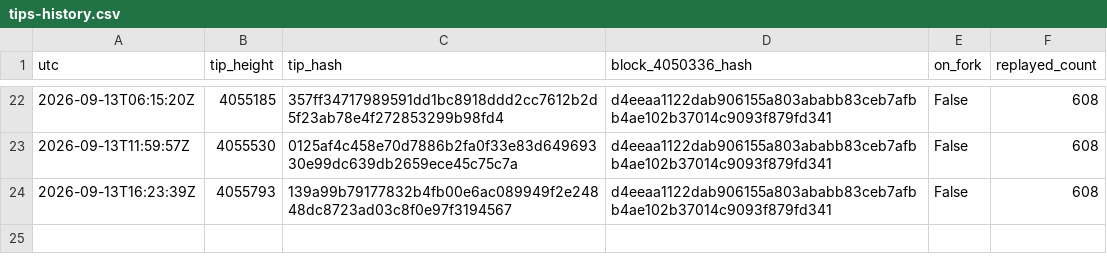
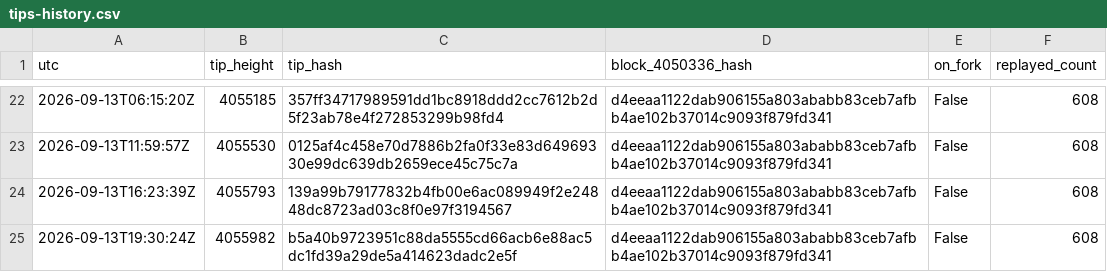
Before and after one commit to orangesurf/liquid-transaction-replay-monitor, a CSV file: monitor/tips-history.csv, drawn as a sheet; only a part is shown, gaps mark what is left out; the diff names each change by its address in the sheet, - before the commit and + after, or states it on an @@ line.

```diff
--- a/monitor/tips-history.csv
+++ b/monitor/tips-history.csv
+row 25: 2026-09-13T19:30:24Z | 4055982 | b5a40b9723951c88da5555cd66acb6e88ac5dc1fd39a29de5a414623dadc2e5f | d4eeaa1122dab906155a803ababb83ceb7afbb4ae102b37014c9093f879fd341 | False | 608
```
Also changed, not shown: 2 other files.
